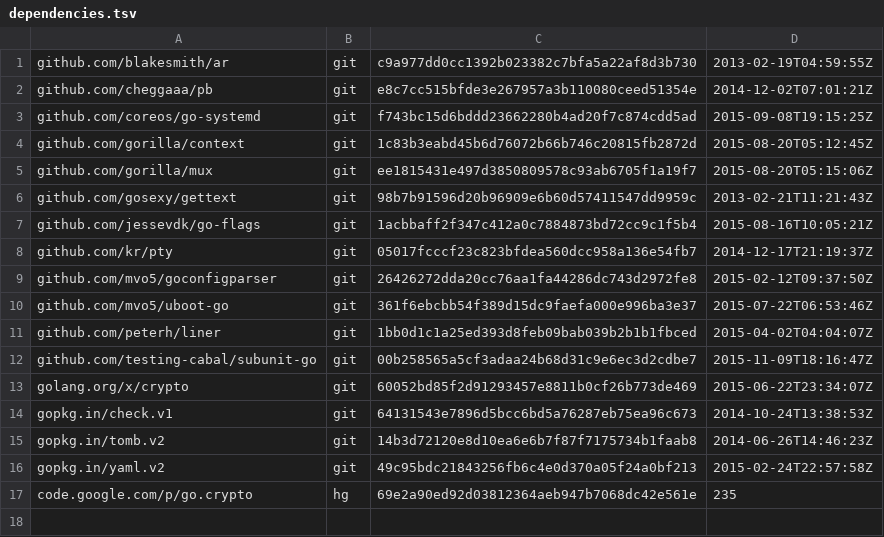
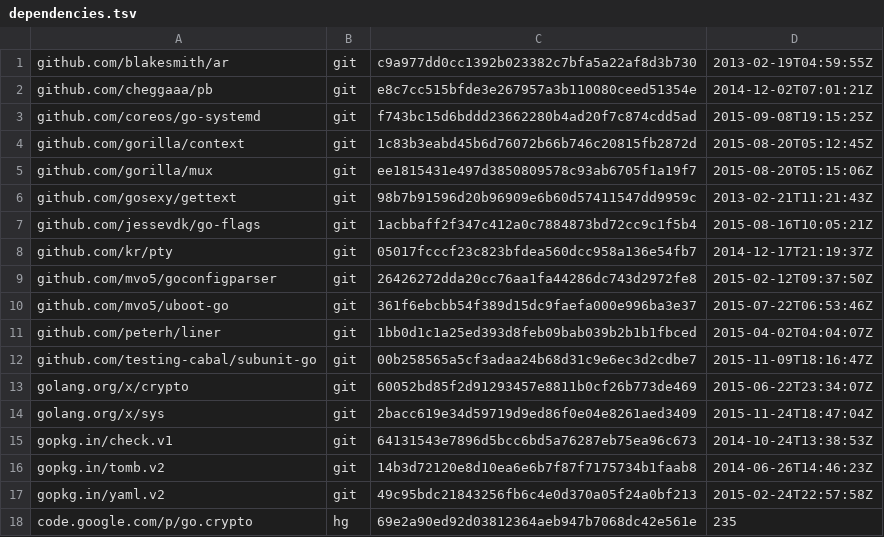
Before and after one commit to canonical/snapd, a TSV file: dependencies.tsv, drawn as a sheet; the diff names each change by its address in the sheet, - before the commit and + after, or states it on an @@ line.

Commit message:
Use golang.org/x/sys/unix instead of syscall for Utimes()

```diff
--- a/dependencies.tsv
+++ b/dependencies.tsv
+row 14: golang.org/x/sys | git | 2bacc619e34d59719d9ed86f0e04e8261aed3409 | 2015-11-24T18:47:04Z
```
Also changed, not shown: 2 other files.
